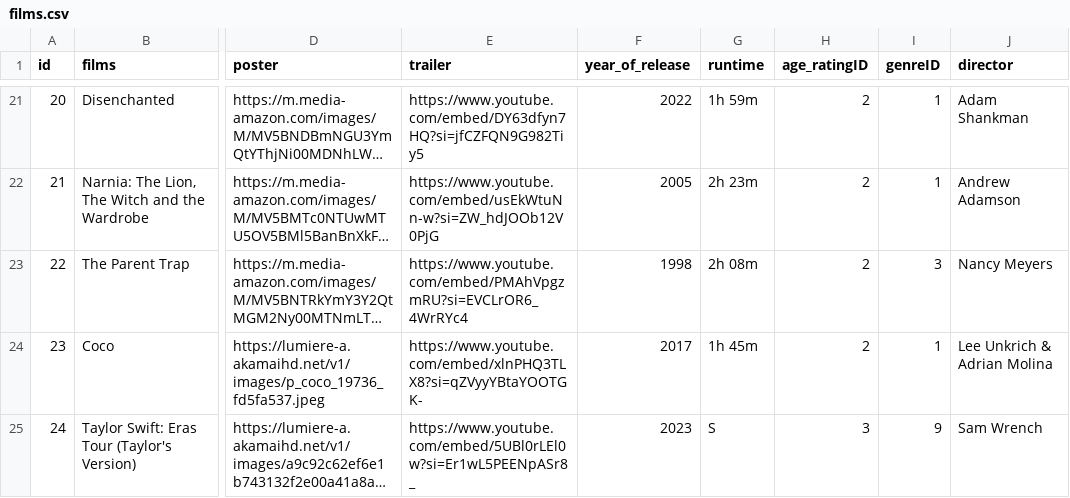
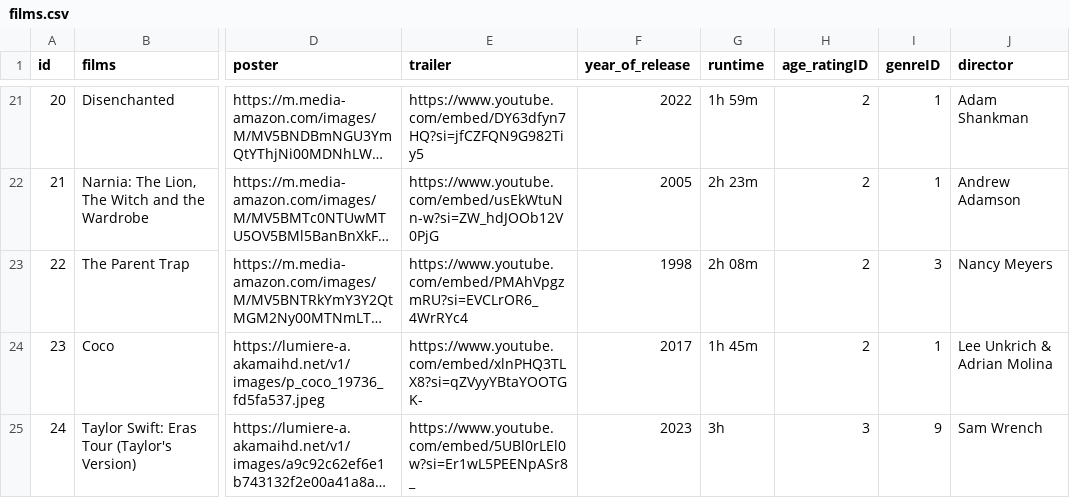
Before and after one commit to 20425JHC/codespaces-blank, a CSV file: goodviews/films.csv, drawn as a sheet; only a part is shown, gaps mark what is left out; long unchanged cells end in …; the diff names each change by its address in the sheet, - before the commit and + after, or states it on an @@ line.

Commit message:
modified:   goodviews/films.csv 	modified:   goodviews/media/__pycache__/views.cpython-312.pyc 	modified:   goodviews/media/templates/films.html 	modified:   goodviews/media/templates/tv_shows.html 	modified:   goodviews/media/views.py

```diff
--- a/goodviews/films.csv
+++ b/goodviews/films.csv
-G25 (runtime): S
+G25 (runtime): 3h
```
Also changed, not shown: 3 other files.
